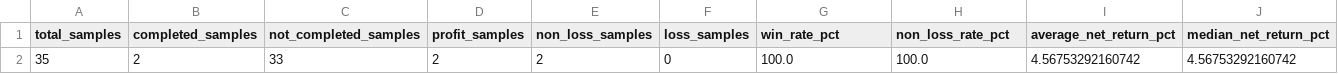
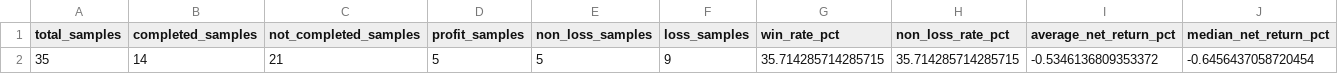
Before and after one commit to Yuhao-Su931/my-web-project, a CSV file: results/summary.csv, drawn as a sheet; only a part is shown; removed rows and columns are numbered as before the commit, all else as after; rows hold the shown columns only; the diff names each change by its address in the sheet, - before the commit and + after, or states it on an @@ line.

```diff
--- a/results/summary.csv
+++ b/results/summary.csv
-row 2: 35 | 2 | 33 | 2 | 2 | 0 | 100.0 | 100.0 | 4.56753292160742 | 4.56753292160742
+row 2: 35 | 14 | 21 | 5 | 5 | 9 | 35.714285714285715 | 35.714285714285715 | -0.5346136809353372 | -0.6456437058720454
```
Also changed, not shown: results/all_35_results.csv, results/summary_by_date.csv.
